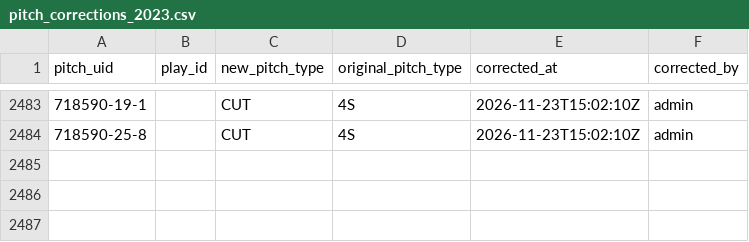
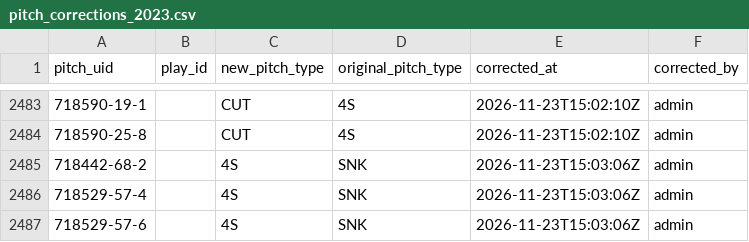
Before and after one commit to harrisonsrubin/pitching-app, a CSV file: corrections/pitch_corrections_2023.csv, drawn as a sheet; only a part is shown, gaps mark what is left out; the diff names each change by its address in the sheet, - before the commit and + after, or states it on an @@ line.

Commit message:
Pitch-type corrections 2023 (3 pitches)

```diff
--- a/corrections/pitch_corrections_2023.csv
+++ b/corrections/pitch_corrections_2023.csv
+row 2485: 718442-68-2 |  | 4S | SNK | 2026-11-23T15:03:06Z | admin
+row 2486: 718529-57-4 |  | 4S | SNK | 2026-11-23T15:03:06Z | admin
+row 2487: 718529-57-6 |  | 4S | SNK | 2026-11-23T15:03:06Z | admin
```
